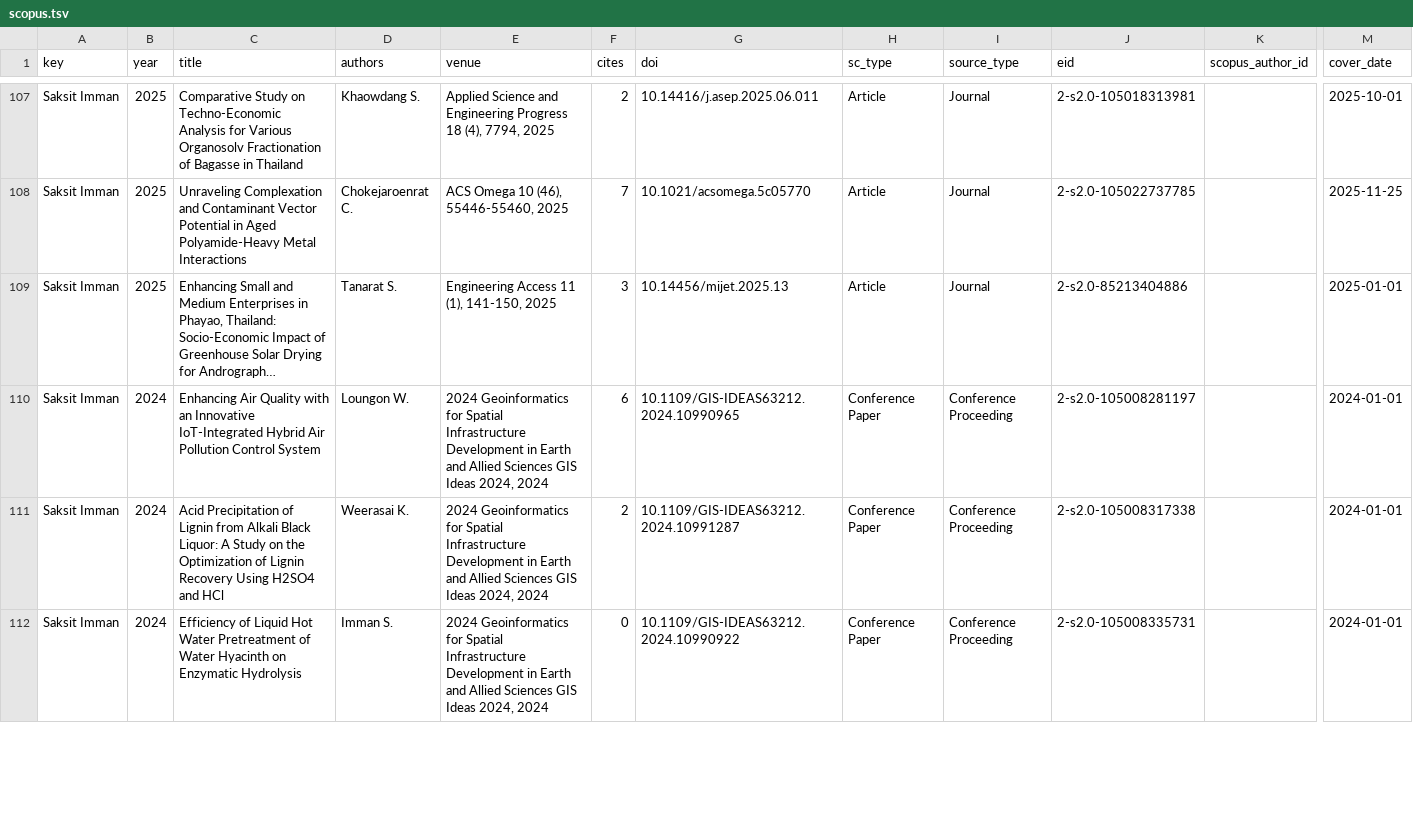
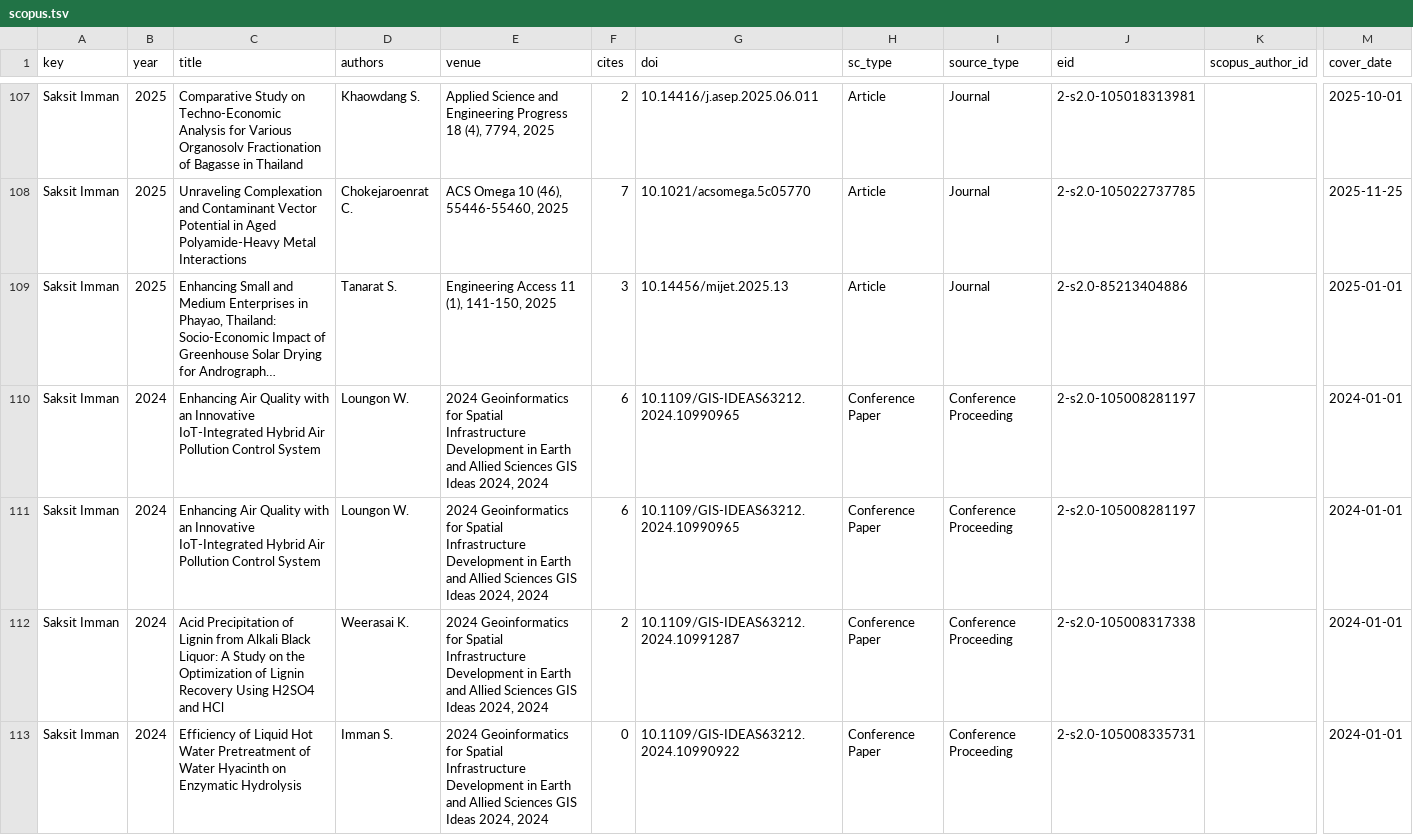
Before and after one commit to smalltee2/seen-faculty-screening, a TSV file: data/scopus.tsv, drawn as a sheet; only a part is shown, gaps mark what is left out; long unchanged cells end in …; rows hold the shown columns only; the diff covers the shown part only; the diff names each change by its address in the sheet, - before the commit and + after, or states it on an @@ line.

```diff
--- a/data/scopus.tsv
+++ b/data/scopus.tsv
+row 111: Saksit Imman | 2024 | Enhancing Air Quality with an Innovative IoT-Integrated Hybrid Air Pollution Control System | Loungon W. | 2024 Geoinformatics for Spatial Infrastructure Development in Earth and Allied Sciences GIS Ideas 2024, 2024 | 6 | 10.1109/GIS-IDEAS63212.2024.10990965 | Conference Paper | Conference Proceeding | 2-s2.0-105008281197 |  | 2024-01-01
```
Also changed, not shown: 1 removed row elsewhere in this file, 5 other files.
